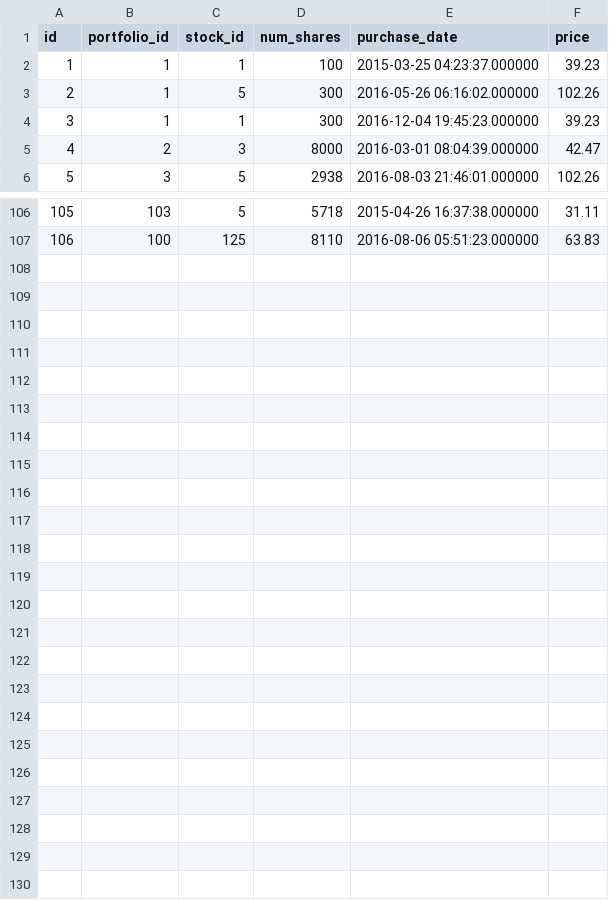
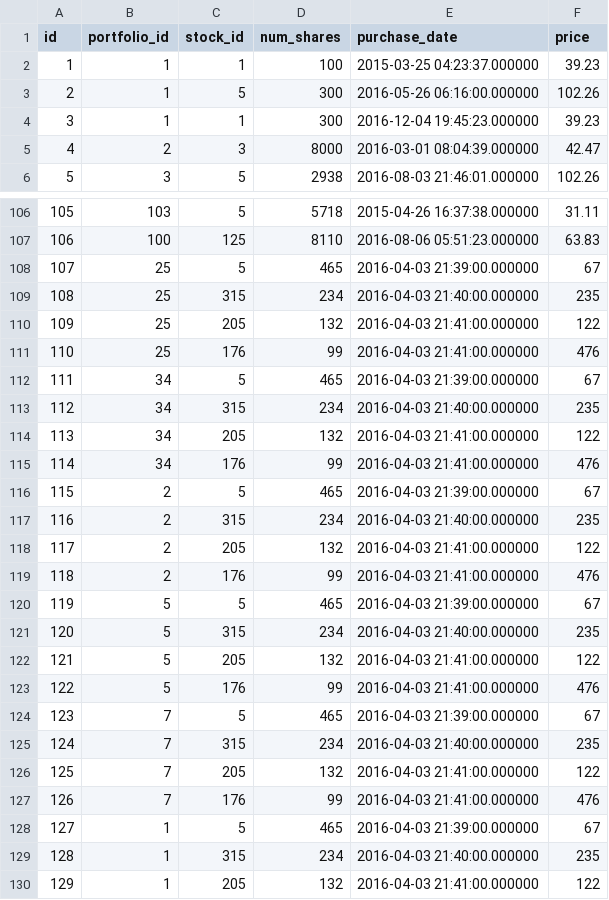
Before and after one commit to calvinchengcc/invest-manage, a CSV file: project-final/db/seeds/holdings.csv, drawn as a sheet; only a part is shown, gaps mark what is left out.

```diff
--- a/project-final/db/seeds/holdings.csv
+++ b/project-final/db/seeds/holdings.csv
@@ -2,3 +2,3 @@ id,portfolio_id,stock_id,num_shares,purchase_date,price
 1,1,1,100,2015-03-25 04:23:37.000000,39.23
-2,1,5,300,2016-05-26 06:16:02.000000,102.26
+2,1,5,300,2016-05-26 06:16:00.000000,102.26
 3,1,1,300,2016-12-04 19:45:23.000000,39.23
@@ -107 +107,24 @@ id,portfolio_id,stock_id,num_shares,purchase_date,price
 106,100,125,8110,2016-08-06 05:51:23.000000,63.83
+107,25,5,465,2016-04-03 21:39:00.000000,67
+108,25,315,234,2016-04-03 21:40:00.000000,235
+109,25,205,132,2016-04-03 21:41:00.000000,122
+110,25,176,99,2016-04-03 21:41:00.000000,476
+111,34,5,465,2016-04-03 21:39:00.000000,67
+112,34,315,234,2016-04-03 21:40:00.000000,235
+113,34,205,132,2016-04-03 21:41:00.000000,122
+114,34,176,99,2016-04-03 21:41:00.000000,476
+115,2,5,465,2016-04-03 21:39:00.000000,67
+116,2,315,234,2016-04-03 21:40:00.000000,235
+117,2,205,132,2016-04-03 21:41:00.000000,122
+118,2,176,99,2016-04-03 21:41:00.000000,476
+119,5,5,465,2016-04-03 21:39:00.000000,67
+120,5,315,234,2016-04-03 21:40:00.000000,235
+121,5,205,132,2016-04-03 21:41:00.000000,122
+122,5,176,99,2016-04-03 21:41:00.000000,476
+123,7,5,465,2016-04-03 21:39:00.000000,67
+124,7,315,234,2016-04-03 21:40:00.000000,235
+125,7,205,132,2016-04-03 21:41:00.000000,122
+126,7,176,99,2016-04-03 21:41:00.000000,476
+127,1,5,465,2016-04-03 21:39:00.000000,67
+128,1,315,234,2016-04-03 21:40:00.000000,235
+129,1,205,132,2016-04-03 21:41:00.000000,122
```
Also changed, not shown: 19 other files.
